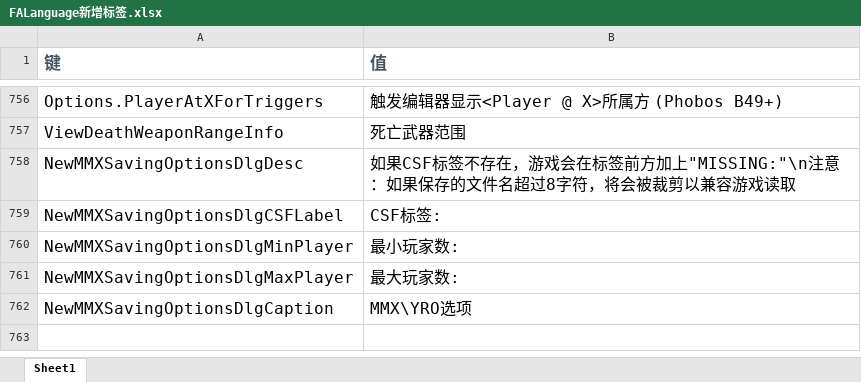
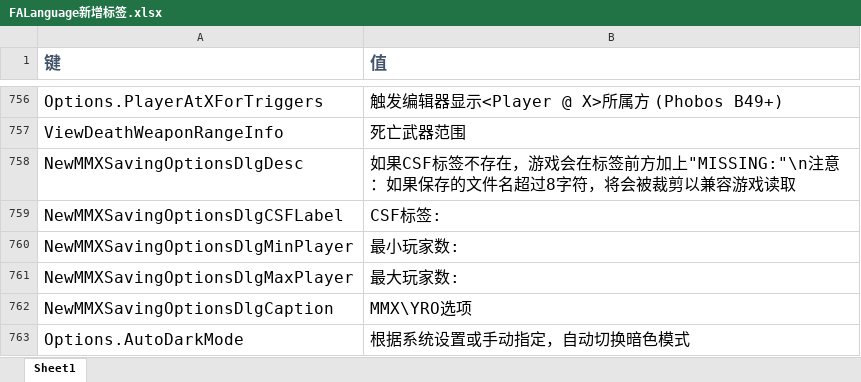
Before and after one commit to handama/FA2sp, an Excel workbook: Supplementary/文档/FALanguage新增标签.xlsx, sheet Sheet1, drawn as a sheet; only a part is shown, gaps mark what is left out; values as stored, in another font and other column widths than the file's, no borders; the diff names each change by its address in the sheet, - before the commit and + after, or states it on an @@ line.

Commit message:
auto dark mode

```diff
--- a/Supplementary/文档/FALanguage新增标签.xlsx (sheet Sheet1)
+++ b/Supplementary/文档/FALanguage新增标签.xlsx (sheet Sheet1)
+row 763: Options.AutoDarkMode | 根据系统设置或手动指定，自动切换暗色模式
```
Also changed, not shown: 7 other files.
